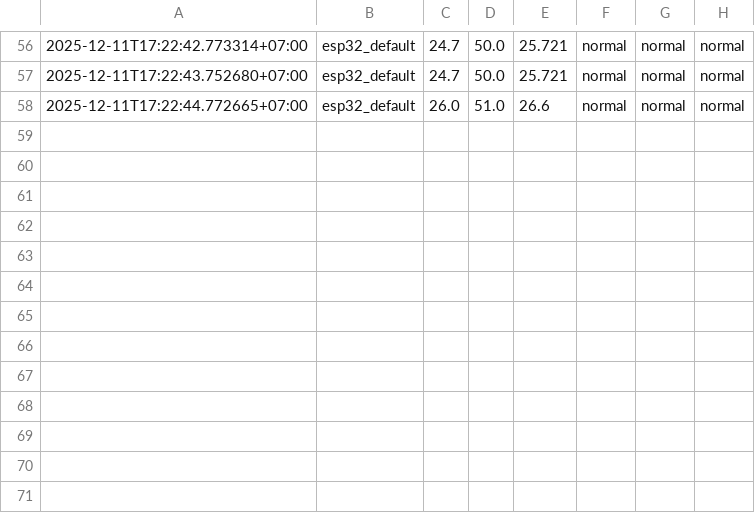
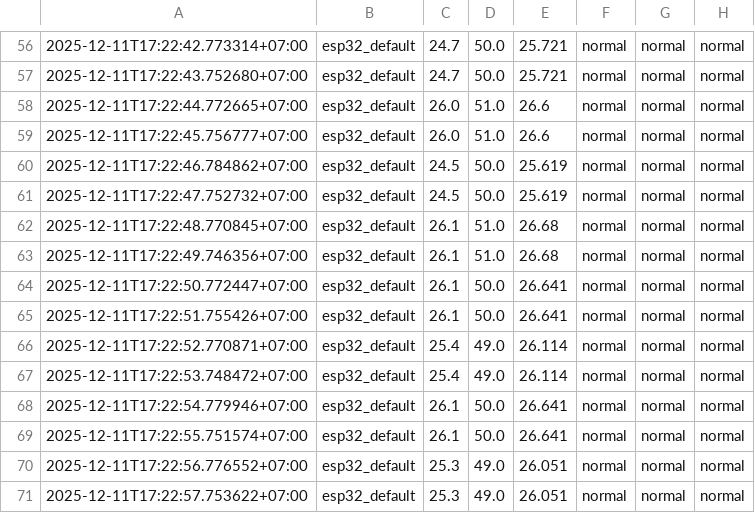
Before and after one commit to Kenzao291108/Dashboard_Monitoring_VortechDev, a CSV file: inference_log.csv, drawn as a sheet; only a part is shown, gaps mark what is left out.

```diff
--- a/inference_log.csv
+++ b/inference_log.csv
@@ -58 +58,14 @@
 2025-12-11T17:22:44.772665+07:00,esp32_default,26.0,51.0,26.6,normal,normal,normal
+2025-12-11T17:22:45.756777+07:00,esp32_default,26.0,51.0,26.6,normal,normal,normal
+2025-12-11T17:22:46.784862+07:00,esp32_default,24.5,50.0,25.619,normal,normal,normal
+2025-12-11T17:22:47.752732+07:00,esp32_default,24.5,50.0,25.619,normal,normal,normal
+2025-12-11T17:22:48.770845+07:00,esp32_default,26.1,51.0,26.68,normal,normal,normal
+2025-12-11T17:22:49.746356+07:00,esp32_default,26.1,51.0,26.68,normal,normal,normal
+2025-12-11T17:22:50.772447+07:00,esp32_default,26.1,50.0,26.641,normal,normal,normal
+2025-12-11T17:22:51.755426+07:00,esp32_default,26.1,50.0,26.641,normal,normal,normal
+2025-12-11T17:22:52.770871+07:00,esp32_default,25.4,49.0,26.114,normal,normal,normal
+2025-12-11T17:22:53.748472+07:00,esp32_default,25.4,49.0,26.114,normal,normal,normal
+2025-12-11T17:22:54.779946+07:00,esp32_default,26.1,50.0,26.641,normal,normal,normal
+2025-12-11T17:22:55.751574+07:00,esp32_default,26.1,50.0,26.641,normal,normal,normal
+2025-12-11T17:22:56.776552+07:00,esp32_default,25.3,49.0,26.051,normal,normal,normal
+2025-12-11T17:22:57.753622+07:00,esp32_default,25.3,49.0,26.051,normal,normal,normal
```
